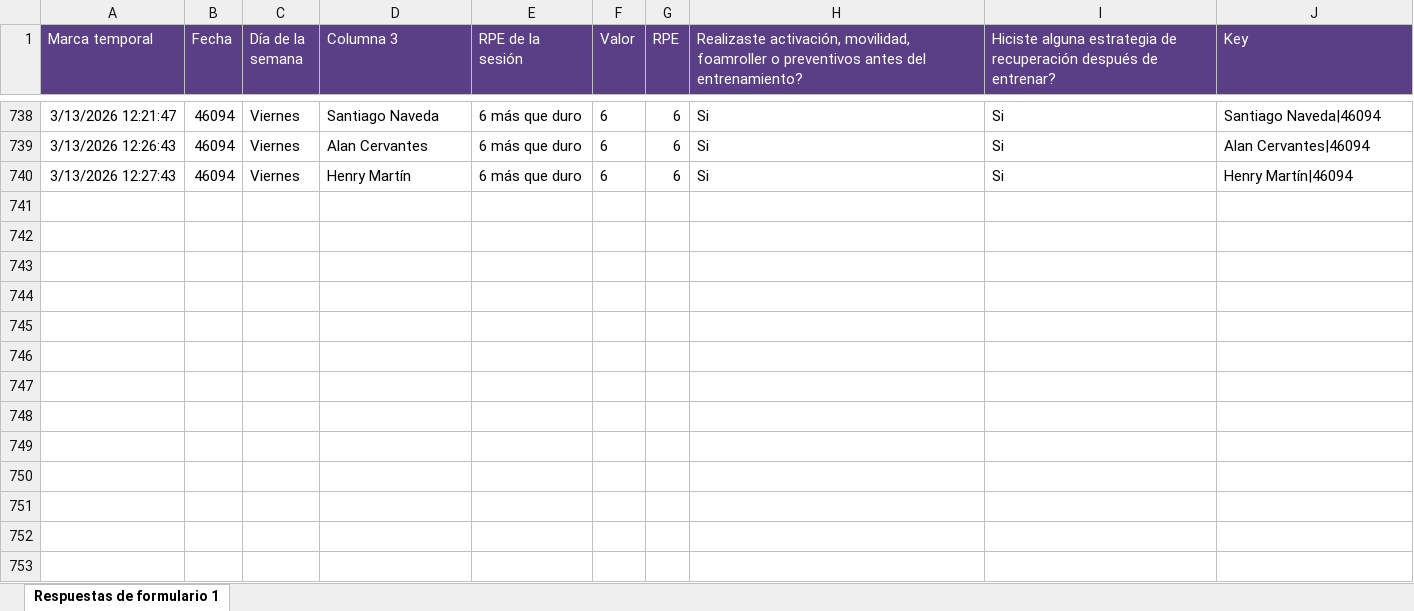
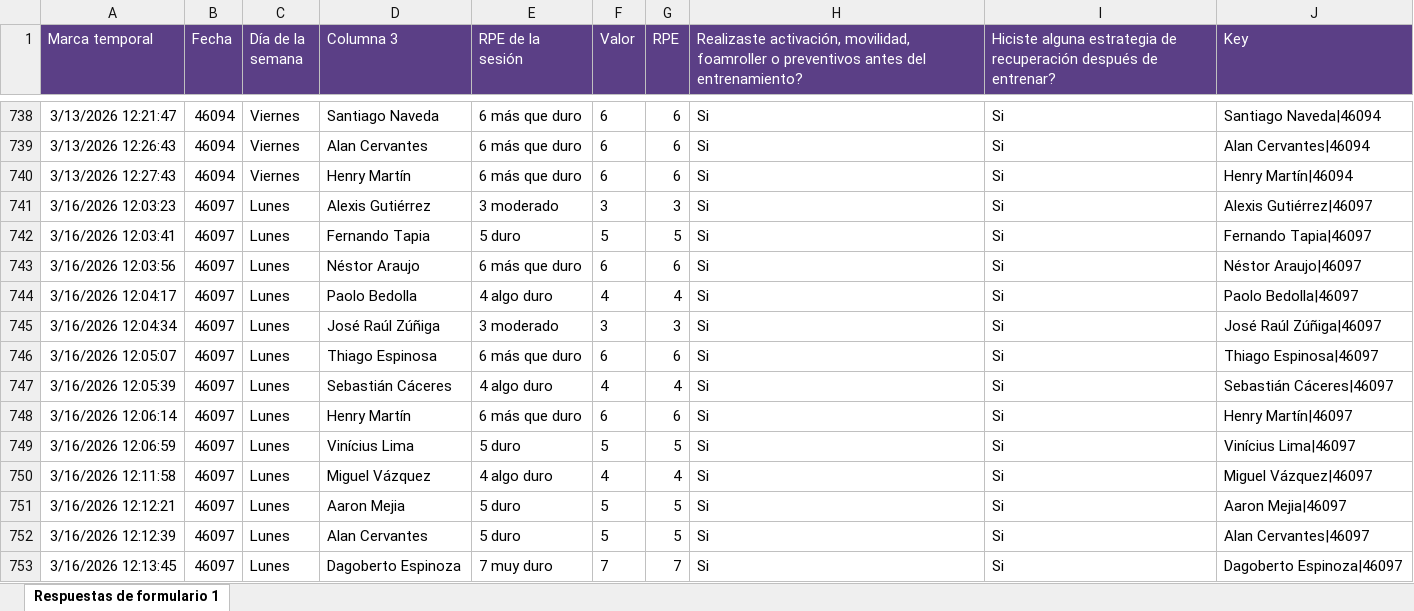
Before and after one commit to mr2293/dashboard_cargas, an Excel workbook: data/rpe_primera.xlsx, sheet Respuestas de formulario 1, drawn as a sheet; only a part is shown, gaps mark what is left out; values as stored, in another font and other column widths than the file's, no borders; charts and pictures and conditional formats and table styles not drawn; the diff names each change by its address in the sheet, - before the commit and + after, or states it on an @@ line.

```diff
--- a/data/rpe_primera.xlsx (sheet Respuestas de formulario 1)
+++ b/data/rpe_primera.xlsx (sheet Respuestas de formulario 1)
+row 741: 3/16/2026 12:03:23 | 46097 | Lunes | Alexis Gutiérrez | 3 moderado | 3 | 3 | Si | Si | Alexis Gutiérrez|46097
+row 742: 3/16/2026 12:03:41 | 46097 | Lunes | Fernando Tapia | 5 duro | 5 | 5 | Si | Si | Fernando Tapia|46097
+row 743: 3/16/2026 12:03:56 | 46097 | Lunes | Néstor Araujo | 6 más que duro | 6 | 6 | Si | Si | Néstor Araujo|46097
+row 744: 3/16/2026 12:04:17 | 46097 | Lunes | Paolo Bedolla | 4 algo duro | 4 | 4 | Si | Si | Paolo Bedolla|46097
+row 745: 3/16/2026 12:04:34 | 46097 | Lunes | José Raúl Zúñiga | 3 moderado | 3 | 3 | Si | Si | José Raúl Zúñiga|46097
+row 746: 3/16/2026 12:05:07 | 46097 | Lunes | Thiago Espinosa | 6 más que duro | 6 | 6 | Si | Si | Thiago Espinosa|46097
+row 747: 3/16/2026 12:05:39 | 46097 | Lunes | Sebastián Cáceres | 4 algo duro | 4 | 4 | Si | Si | Sebastián Cáceres|46097
+row 748: 3/16/2026 12:06:14 | 46097 | Lunes | Henry Martín | 6 más que duro | 6 | 6 | Si | Si | Henry Martín|46097
+row 749: 3/16/2026 12:06:59 | 46097 | Lunes | Vinícius Lima | 5 duro | 5 | 5 | Si | Si | Vinícius Lima|46097
+row 750: 3/16/2026 12:11:58 | 46097 | Lunes | Miguel Vázquez | 4 algo duro | 4 | 4 | Si | Si | Miguel Vázquez|46097
+row 751: 3/16/2026 12:12:21 | 46097 | Lunes | Aaron Mejia | 5 duro | 5 | 5 | Si | Si | Aaron Mejia|46097
+row 752: 3/16/2026 12:12:39 | 46097 | Lunes | Alan Cervantes | 5 duro | 5 | 5 | Si | Si | Alan Cervantes|46097
+row 753: 3/16/2026 12:13:45 | 46097 | Lunes | Dagoberto Espinoza | 7 muy duro | 7 | 7 | Si | Si | Dagoberto Espinoza|46097
```
Also changed, not shown: data/bienestar_jugador_primer_equipo_respuestas.xlsx.
